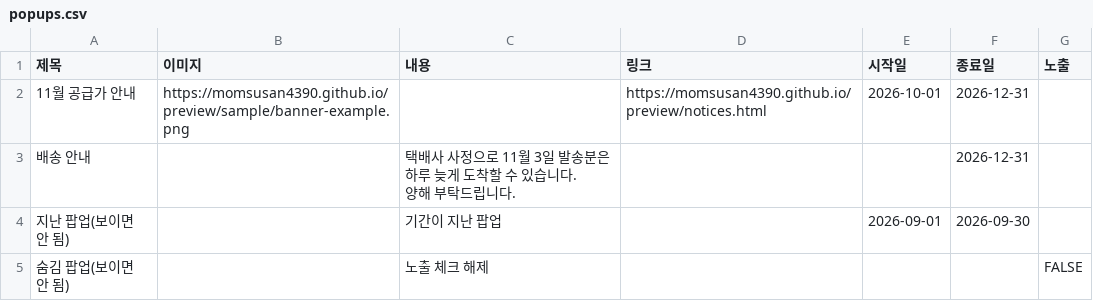
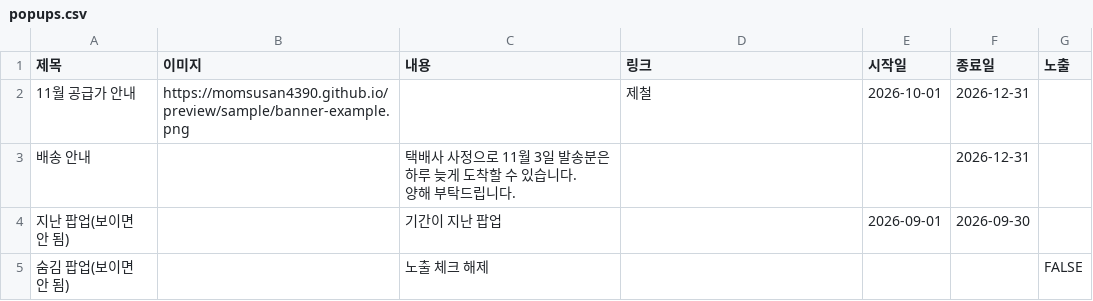
Before and after one commit to momsusan4390/momsusan4390.github.io, a CSV file: preview/sample/popups.csv, drawn as a sheet.

```diff
--- a/preview/sample/popups.csv
+++ b/preview/sample/popups.csv
@@ -1,3 +1,3 @@
 제목,이미지,내용,링크,시작일,종료일,노출
-11월 공급가 안내,https://momsusan4390.github.io/preview/sample/banner-example.png,,https://momsusan4390.github.io/preview/notices.html,2026-10-01,2026-12-31,
+11월 공급가 안내,https://momsusan4390.github.io/preview/sample/banner-example.png,,제철,2026-10-01,2026-12-31,
 배송 안내,,"택배사 사정으로 11월 3일 발송분은 하루 늦게 도착할 수 있습니다.
```
Also changed, not shown: preview/sample/banners.csv, preview/sample/notices.csv, 6 other files.
